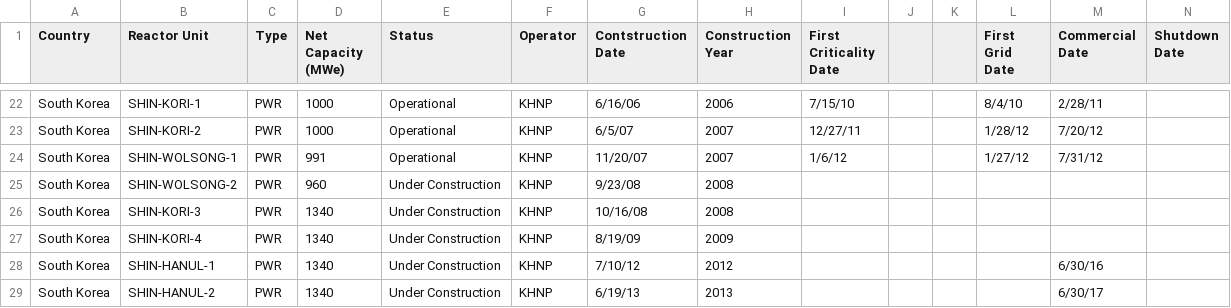
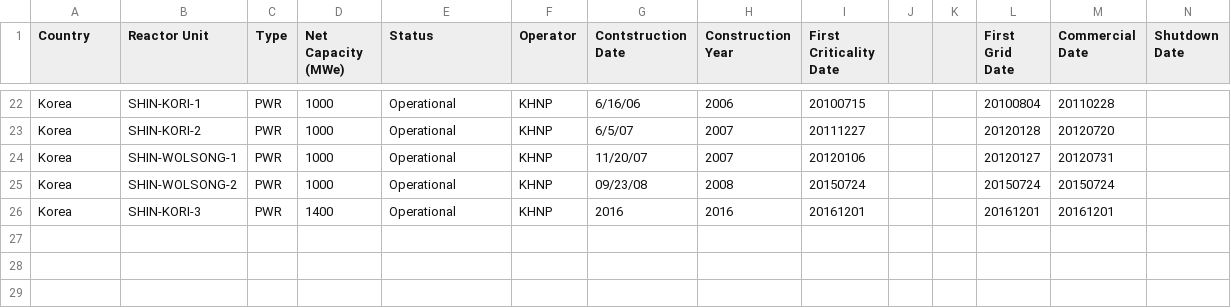
Before and after one commit to arfc/cyclus_input_gen, a CSV file: korea.csv, drawn as a sheet; only a part is shown, gaps mark what is left out; rows hold the shown columns only; the diff covers the shown part only; the diff names each change by its address in the sheet, - before the commit and + after, or states it on an @@ line.

Commit message:
korea history

```diff
--- a/korea.csv
+++ b/korea.csv
-A22:A26 (Country): South Korea
+A22:A26 (Country): Korea
-I22 (First Criticality Date): 7/15/10
+I22 (First Criticality Date): 20100715
-L22 (First Grid Date): 8/4/10
+L22 (First Grid Date): 20100804
-M22 (Commercial Date): 2/28/11
+M22 (Commercial Date): 20110228
-I23 (First Criticality Date): 12/27/11
+I23 (First Criticality Date): 20111227
-L23 (First Grid Date): 1/28/12
+L23 (First Grid Date): 20120128
-M23 (Commercial Date): 7/20/12
+M23 (Commercial Date): 20120720
-D24 (Net Capacity (MWe)): 991
+D24 (Net Capacity (MWe)): 1000
-I24 (First Criticality Date): 1/6/12
+I24 (First Criticality Date): 20120106
-L24 (First Grid Date): 1/27/12
+L24 (First Grid Date): 20120127
-M24 (Commercial Date): 7/31/12
+M24 (Commercial Date): 20120731
-D25 (Net Capacity (MWe)): 960
+D25 (Net Capacity (MWe)): 1000
-E25:E26 (Status): Under Construction
+E25:E26 (Status): Operational
-G25 (Contstruction Date): 9/23/08
+G25 (Contstruction Date): 09/23/08
-I25 (First Criticality Date): (empty)
+I25 (First Criticality Date): 20150724
-L25 (First Grid Date): (empty)
+L25 (First Grid Date): 20150724
-M25 (Commercial Date): (empty)
+M25 (Commercial Date): 20150724
-D26 (Net Capacity (MWe)): 1340
+D26 (Net Capacity (MWe)): 1400
-G26 (Contstruction Date): 10/16/08
+G26 (Contstruction Date): 2016
-H26 (Construction Year): 2008
+H26 (Construction Year): 2016
-I26 (First Criticality Date): (empty)
+I26 (First Criticality Date): 20161201
-L26 (First Grid Date): (empty)
+L26 (First Grid Date): 20161201
-M26 (Commercial Date): (empty)
+M26 (Commercial Date): 20161201
-row 27: South Korea | SHIN-KORI-4 | PWR | 1340 | Under Construction | KHNP | 8/19/09 | 2009
-row 28: South Korea | SHIN-HANUL-1 | PWR | 1340 | Under Construction | KHNP | 7/10/12 | 2012 |  |  |  |  | 6/30/16
-row 29: South Korea | SHIN-HANUL-2 | PWR | 1340 | Under Construction | KHNP | 6/19/13 | 2013 |  |  |  |  | 6/30/17
```
Also changed, not shown: 81 edited cells elsewhere in this file.
